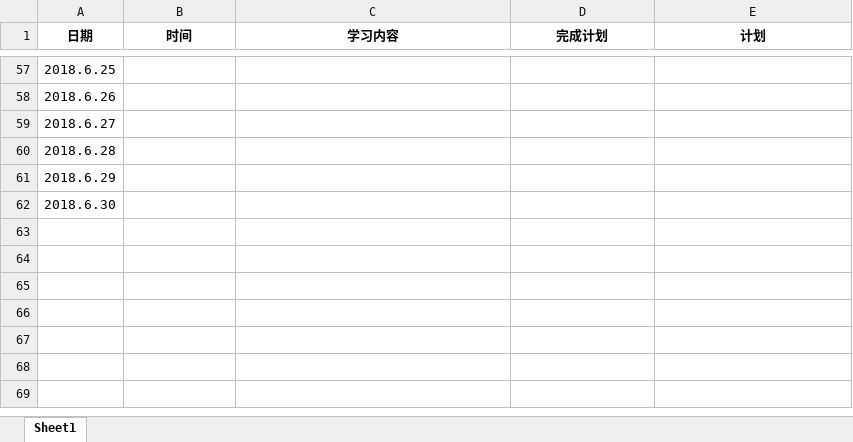
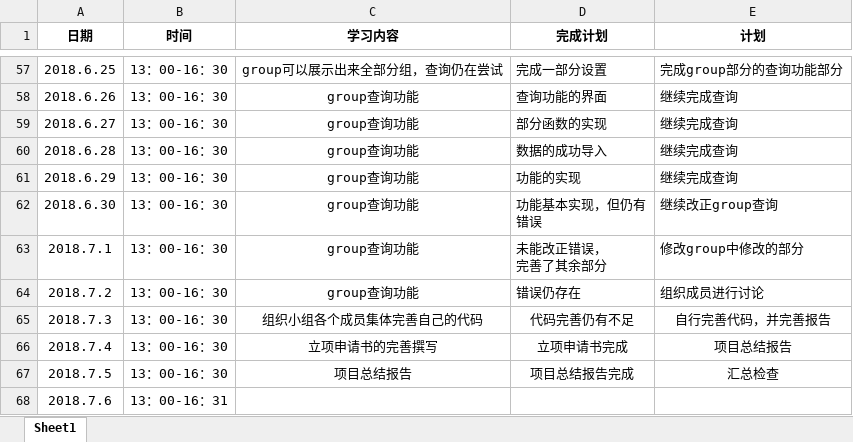
Before and after one commit to memetuanti/yibuzhiyao, an Excel workbook: doc/log/log_201608040234_zhiyoumeng.xlsx, sheet Sheet1, drawn as a sheet; only a part is shown, gaps mark what is left out; values as stored, in another font and other column widths than the file's, no borders; ↵ is a line break in a cell; the diff covers the shown part only; the diff names each change by its address in the sheet, - before the commit and + after, or states it on an @@ line.

```diff
--- a/doc/log/log_201608040234_zhiyoumeng.xlsx (sheet Sheet1)
+++ b/doc/log/log_201608040234_zhiyoumeng.xlsx (sheet Sheet1)
-B57:B62 (时间): (empty)
+B57:B62 (时间): 13：00-16：30
-C57 (学习内容): (empty)
+C57 (学习内容): group可以展示出来全部分组，查询仍在尝试
-D57 (完成计划): (empty)
+D57 (完成计划): 完成一部分设置
-E57 (计划): (empty)
+E57 (计划): 完成group部分的查询功能部分
-C58:C62 (学习内容): (empty)
+C58:C62 (学习内容): group查询功能
-D58 (完成计划): (empty)
+D58 (完成计划): 查询功能的界面
-E58:E61 (计划): (empty)
+E58:E61 (计划): 继续完成查询
-D59 (完成计划): (empty)
+D59 (完成计划): 部分函数的实现
-D60 (完成计划): (empty)
+D60 (完成计划): 数据的成功导入
-D61 (完成计划): (empty)
+D61 (完成计划): 功能的实现
-D62 (完成计划): (empty)
+D62 (完成计划): 功能基本实现，但仍有 ↵ 错误
-E62 (计划): (empty)
+E62 (计划): 继续改正group查询
+row 63: 2018.7.1 | 13：00-16：30 | group查询功能 | 未能改正错误， ↵ 完善了其余部分 | 修改group中修改的部分
+row 64: 2018.7.2 | 13：00-16：30 | group查询功能 | 错误仍存在 | 组织成员进行讨论
+row 65: 2018.7.3 | 13：00-16：30 | 组织小组各个成员集体完善自己的代码 | 代码完善仍有不足 | 自行完善代码，并完善报告
+row 66: 2018.7.4 | 13：00-16：30 | 立项申请书的完善撰写 | 立项申请书完成 | 项目总结报告
+row 67: 2018.7.5 | 13：00-16：30 | 项目总结报告 | 项目总结报告完成 | 汇总检查
+row 68: 2018.7.6 | 13：00-16：31
```
Also changed, not shown: 34 edited cells elsewhere in this sheet, doc/log/log_201605020129_chenjinxin.xlsx, doc/log/log_201605020406_sunxinxin.xlsx, 32 other files.
